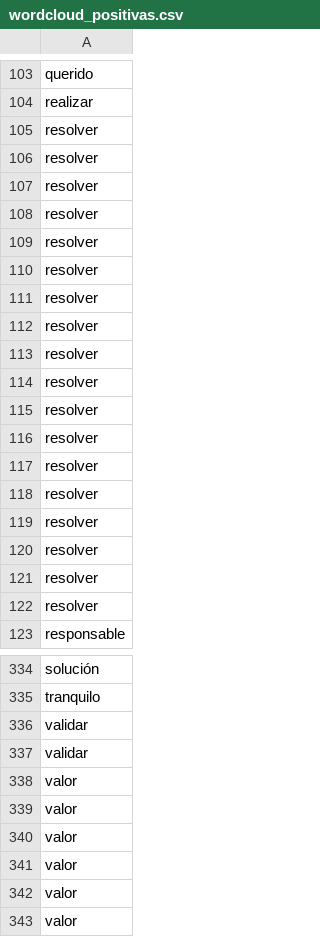
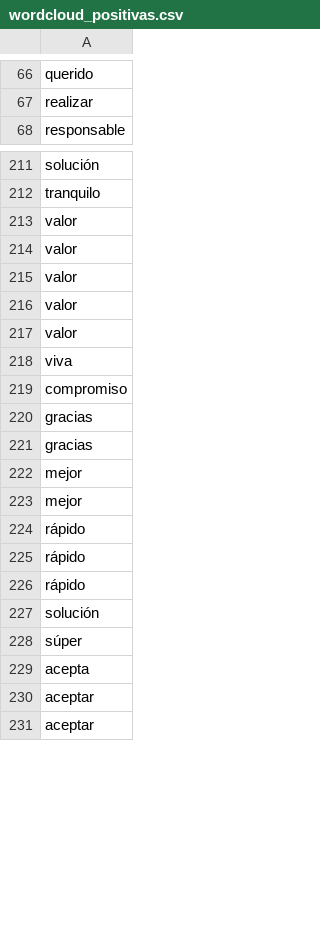
Before and after one commit to davnm5/Sentimientos_Uber-Cabify, a CSV file: fase2-R/output/wordcloud_positivas.csv, drawn as a sheet; only a part is shown, gaps mark what is left out; the shorter side is filled out with more unchanged rows; the diff covers the shown part only.

```diff
--- a/fase2-R/output/wordcloud_positivas.csv
+++ b/fase2-R/output/wordcloud_positivas.csv
@@ -104,20 +67,2 @@ querido
 realizar
-resolver
-resolver
-resolver
-resolver
-resolver
-resolver
-resolver
-resolver
-resolver
-resolver
-resolver
-resolver
-resolver
-resolver
-resolver
-resolver
-resolver
-resolver
 responsable
@@ -335,9 +212,2 @@ solución
 tranquilo
-validar
-validar
-valor
-valor
-valor
-valor
-valor
 valor
```
Also changed, not shown: 132 removed rows and 2 edited cells elsewhere in this file, fase2-R/output/output.csv, fase2-R/output/wordcloud_negativas.csv, 3 other files.
